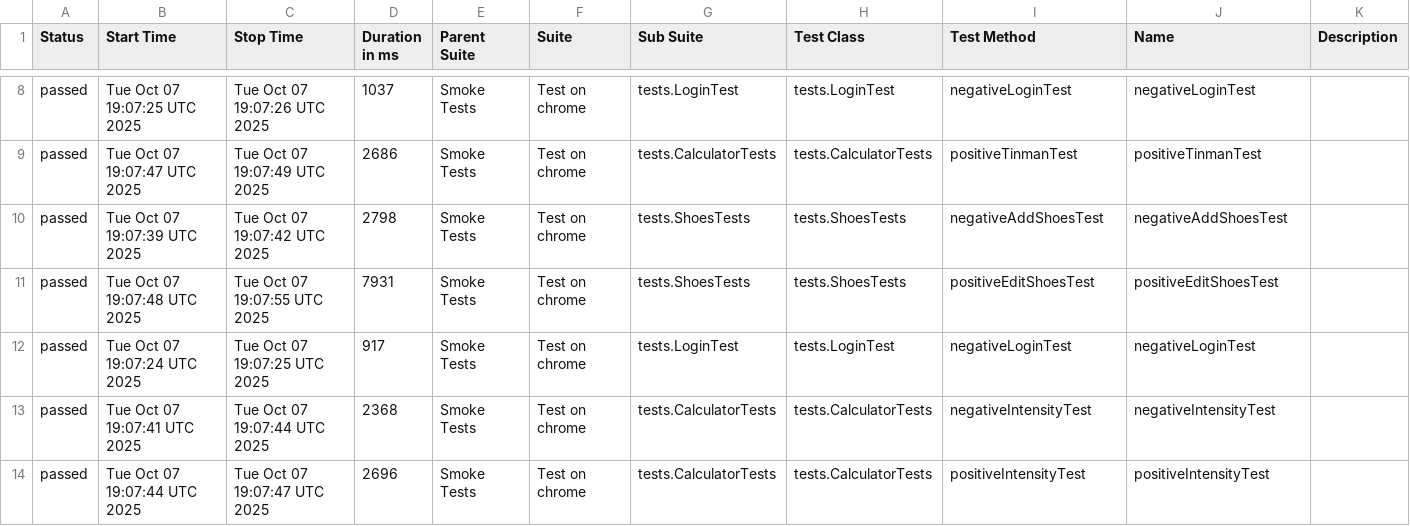
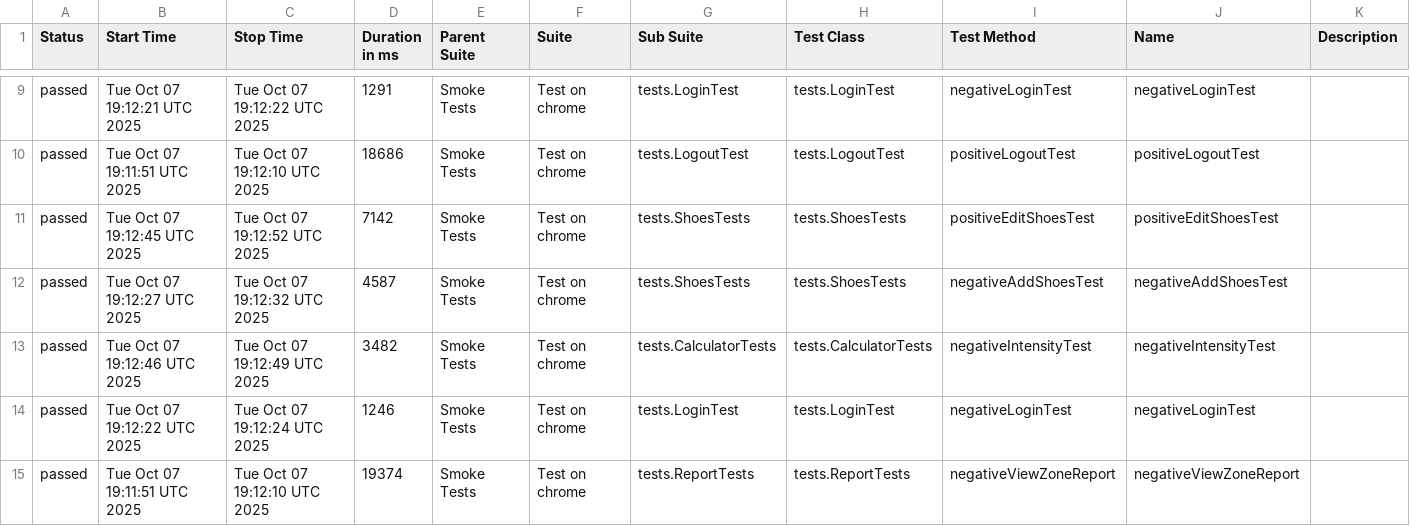
Before and after one commit to Hameny/Diplom, a CSV file: data/suites.csv, drawn as a sheet; only a part is shown, gaps mark what is left out; the diff covers the shown part only.

```diff
--- a/data/suites.csv
+++ b/data/suites.csv
@@ -8,7 +9,7 @@
-"passed","Tue Oct 07 19:07:25 UTC 2025","Tue Oct 07 19:07:26 UTC 2025","1037","Smoke Tests","Test on chrome","tests.LoginTest","tests.LoginTest","negativeLoginTest","negativeLoginTest",""
-"passed","Tue Oct 07 19:07:47 UTC 2025","Tue Oct 07 19:07:49 UTC 2025","2686","Smoke Tests","Test on chrome","tests.CalculatorTests","tests.CalculatorTests","positiveTinmanTest","positiveTinmanTest",""
-"passed","Tue Oct 07 19:07:39 UTC 2025","Tue Oct 07 19:07:42 UTC 2025","2798","Smoke Tests","Test on chrome","tests.ShoesTests","tests.ShoesTests","negativeAddShoesTest","negativeAddShoesTest",""
-"passed","Tue Oct 07 19:07:48 UTC 2025","Tue Oct 07 19:07:55 UTC 2025","7931","Smoke Tests","Test on chrome","tests.ShoesTests","tests.ShoesTests","positiveEditShoesTest","positiveEditShoesTest",""
-"passed","Tue Oct 07 19:07:24 UTC 2025","Tue Oct 07 19:07:25 UTC 2025","917","Smoke Tests","Test on chrome","tests.LoginTest","tests.LoginTest","negativeLoginTest","negativeLoginTest",""
-"passed","Tue Oct 07 19:07:41 UTC 2025","Tue Oct 07 19:07:44 UTC 2025","2368","Smoke Tests","Test on chrome","tests.CalculatorTests","tests.CalculatorTests","negativeIntensityTest","negativeIntensityTest",""
-"passed","Tue Oct 07 19:07:44 UTC 2025","Tue Oct 07 19:07:47 UTC 2025","2696","Smoke Tests","Test on chrome","tests.CalculatorTests","tests.CalculatorTests","positiveIntensityTest","positiveIntensityTest",""
+"passed","Tue Oct 07 19:12:21 UTC 2025","Tue Oct 07 19:12:22 UTC 2025","1291","Smoke Tests","Test on chrome","tests.LoginTest","tests.LoginTest","negativeLoginTest","negativeLoginTest",""
+"passed","Tue Oct 07 19:11:51 UTC 2025","Tue Oct 07 19:12:10 UTC 2025","18686","Smoke Tests","Test on chrome","tests.LogoutTest","tests.LogoutTest","positiveLogoutTest","positiveLogoutTest",""
+"passed","Tue Oct 07 19:12:45 UTC 2025","Tue Oct 07 19:12:52 UTC 2025","7142","Smoke Tests","Test on chrome","tests.ShoesTests","tests.ShoesTests","positiveEditShoesTest","positiveEditShoesTest",""
+"passed","Tue Oct 07 19:12:27 UTC 2025","Tue Oct 07 19:12:32 UTC 2025","4587","Smoke Tests","Test on chrome","tests.ShoesTests","tests.ShoesTests","negativeAddShoesTest","negativeAddShoesTest",""
+"passed","Tue Oct 07 19:12:46 UTC 2025","Tue Oct 07 19:12:49 UTC 2025","3482","Smoke Tests","Test on chrome","tests.CalculatorTests","tests.CalculatorTests","negativeIntensityTest","negativeIntensityTest",""
+"passed","Tue Oct 07 19:12:22 UTC 2025","Tue Oct 07 19:12:24 UTC 2025","1246","Smoke Tests","Test on chrome","tests.LoginTest","tests.LoginTest","negativeLoginTest","negativeLoginTest",""
+"passed","Tue Oct 07 19:11:51 UTC 2025","Tue Oct 07 19:12:10 UTC 2025","19374","Smoke Tests","Test on chrome","tests.ReportTests","tests.ReportTests","negativeViewZoneReport","negativeViewZoneReport",""
```
Also changed, not shown: 2 added rows, 2 removed rows and 42 edited cells elsewhere in this file, 33 other files.
